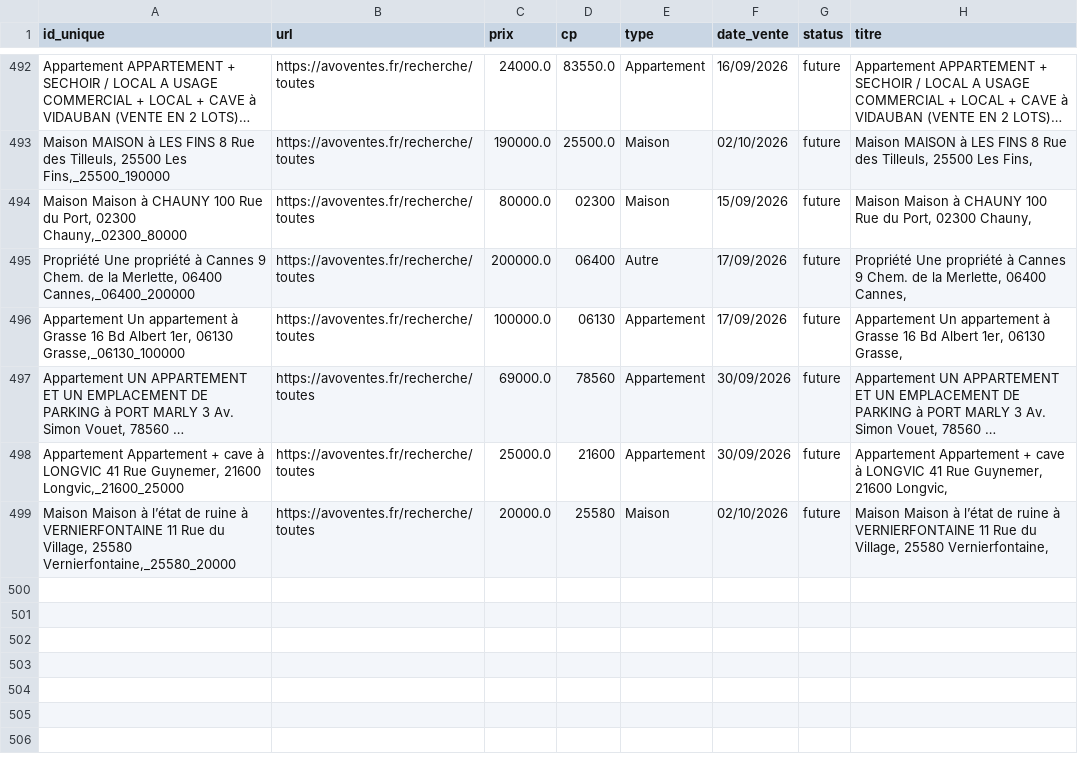
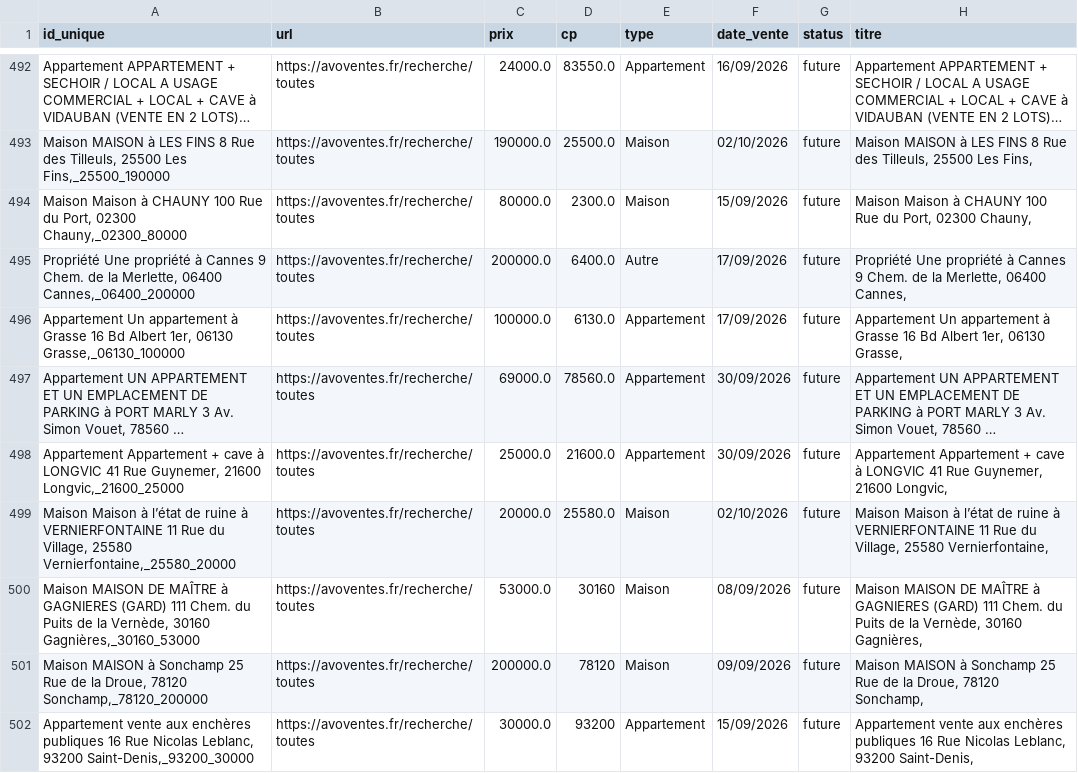
Before and after one commit to mathiasrou/viager-scraper, a CSV file: historique_avoventes.csv, drawn as a sheet; only a part is shown, gaps mark what is left out; long unchanged cells end in …; the diff covers the shown part only; the diff names each change by its address in the sheet, - before the commit and + after, or states it on an @@ line.

```diff
--- a/historique_avoventes.csv
+++ b/historique_avoventes.csv
-D494 (cp): 02300
+D494 (cp): 2300.0
-D495 (cp): 06400
+D495 (cp): 6400.0
-D496 (cp): 06130
+D496 (cp): 6130.0
-D497 (cp): 78560
+D497 (cp): 78560.0
-D498 (cp): 21600
+D498 (cp): 21600.0
-D499 (cp): 25580
+D499 (cp): 25580.0
+row 500: Maison MAISON DE MAÎTRE à GAGNIERES (GARD) 111 Chem. du Puits de la Vernède, 30160 Gagnières,_30160_53000 | https://avoventes.fr/recherche/toutes | 53000.0 | 30160 | Maison | 08/09/2026 | future | Maison MAISON DE MAÎTRE à GAGNIERES (GARD) 111 Chem. du Puits de la Vernède, 30160 Gagnières,
+row 501: Maison MAISON à Sonchamp 25 Rue de la Droue, 78120 Sonchamp,_78120_200000 | https://avoventes.fr/recherche/toutes | 200000.0 | 78120 | Maison | 09/09/2026 | future | Maison MAISON à Sonchamp 25 Rue de la Droue, 78120 Sonchamp,
+row 502: Appartement vente aux enchères publiques 16 Rue Nicolas Leblanc, 93200 Saint-Denis,_93200_30000 | https://avoventes.fr/recherche/toutes | 30000.0 | 93200 | Appartement | 15/09/2026 | future | Appartement vente aux enchères publiques 16 Rue Nicolas Leblanc, 93200 Saint-Denis,
```
Also changed, not shown: 8 added rows elsewhere in this file, historique_immo.csv, historique_vench.csv.
